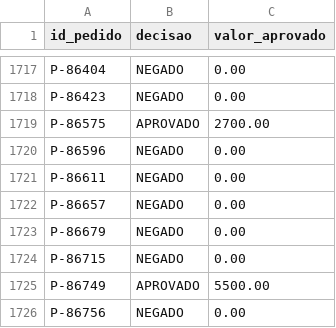
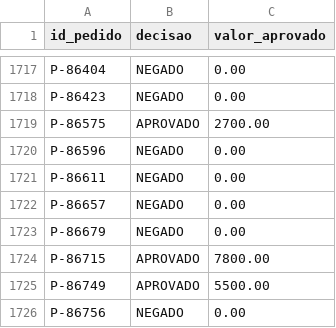
Before and after one commit to GustavoBauny/hackathon-gow-2026-dividendos, a CSV file: output/dividendos_final.csv, drawn as a sheet; only a part is shown, gaps mark what is left out; the diff covers the shown part only.

```diff
--- a/output/dividendos_final.csv
+++ b/output/dividendos_final.csv
@@ -1723,3 +1723,3 @@ P-86657,NEGADO,0.00
 P-86679,NEGADO,0.00
-P-86715,NEGADO,0.00
+P-86715,APROVADO,7800.00
 P-86749,APROVADO,5500.00
```
Also changed, not shown: 10 edited cells elsewhere in this file, output/decisoes_detalhadas.csv, 13 other files.
